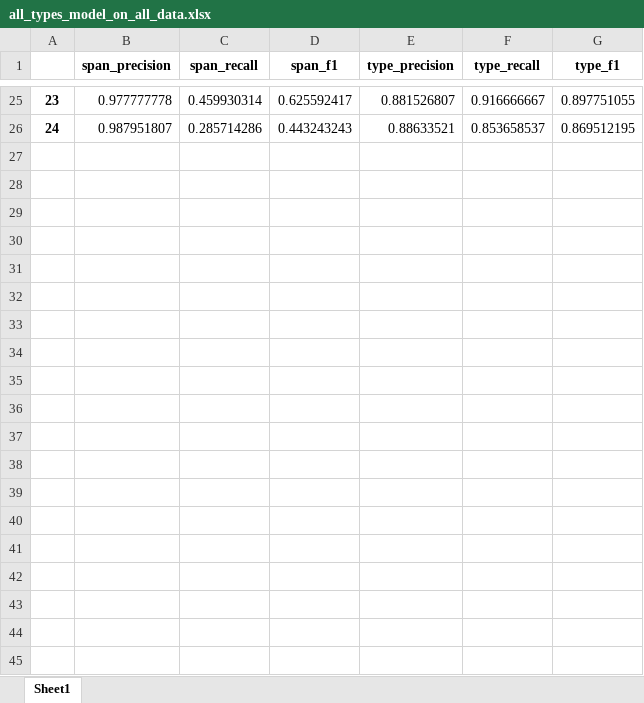
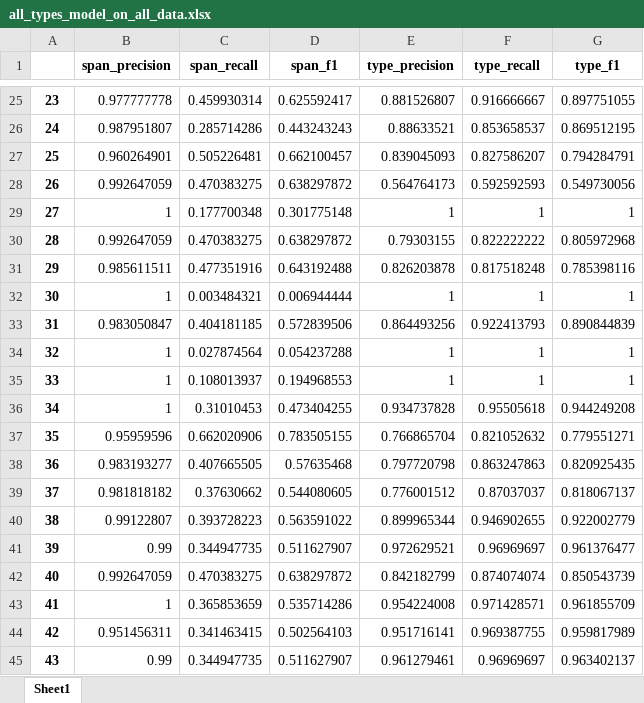
Before and after one commit to KCL-Health-NLP/NeuralTime, an Excel workbook: all_types_model_on_all_data.xlsx, sheet Sheet1, drawn as a sheet; only a part is shown, gaps mark what is left out; values as stored, in another font and other column widths than the file's, no borders; the diff covers the shown part only; the diff names each change by its address in the sheet, - before the commit and + after, or states it on an @@ line.

```diff
--- a/all_types_model_on_all_data.xlsx (sheet Sheet1)
+++ b/all_types_model_on_all_data.xlsx (sheet Sheet1)
+row 27: 25 | 0.960264901 | 0.505226481 | 0.662100457 | 0.839045093 | 0.827586207 | 0.794284791
+row 28: 26 | 0.992647059 | 0.470383275 | 0.638297872 | 0.564764173 | 0.592592593 | 0.549730056
+row 29: 27 | 1 | 0.177700348 | 0.301775148 | 1 | 1 | 1
+row 30: 28 | 0.992647059 | 0.470383275 | 0.638297872 | 0.79303155 | 0.822222222 | 0.805972968
+row 31: 29 | 0.985611511 | 0.477351916 | 0.643192488 | 0.826203878 | 0.817518248 | 0.785398116
+row 32: 30 | 1 | 0.003484321 | 0.006944444 | 1 | 1 | 1
+row 33: 31 | 0.983050847 | 0.404181185 | 0.572839506 | 0.864493256 | 0.922413793 | 0.890844839
+row 34: 32 | 1 | 0.027874564 | 0.054237288 | 1 | 1 | 1
+row 35: 33 | 1 | 0.108013937 | 0.194968553 | 1 | 1 | 1
+row 36: 34 | 1 | 0.31010453 | 0.473404255 | 0.934737828 | 0.95505618 | 0.944249208
+row 37: 35 | 0.95959596 | 0.662020906 | 0.783505155 | 0.766865704 | 0.821052632 | 0.779551271
+row 38: 36 | 0.983193277 | 0.407665505 | 0.57635468 | 0.797720798 | 0.863247863 | 0.820925435
+row 39: 37 | 0.981818182 | 0.37630662 | 0.544080605 | 0.776001512 | 0.87037037 | 0.818067137
+row 40: 38 | 0.99122807 | 0.393728223 | 0.563591022 | 0.899965344 | 0.946902655 | 0.922002779
+row 41: 39 | 0.99 | 0.344947735 | 0.511627907 | 0.972629521 | 0.96969697 | 0.961376477
+row 42: 40 | 0.992647059 | 0.470383275 | 0.638297872 | 0.842182799 | 0.874074074 | 0.850543739
+row 43: 41 | 1 | 0.365853659 | 0.535714286 | 0.954224008 | 0.971428571 | 0.961855709
+row 44: 42 | 0.951456311 | 0.341463415 | 0.502564103 | 0.951716141 | 0.969387755 | 0.959817989
+row 45: 43 | 0.99 | 0.344947735 | 0.511627907 | 0.961279461 | 0.96969697 | 0.963402137
```
Also changed, not shown: 11 added rows elsewhere in this sheet, model_scores1_test.xlsx, 5 other files.
